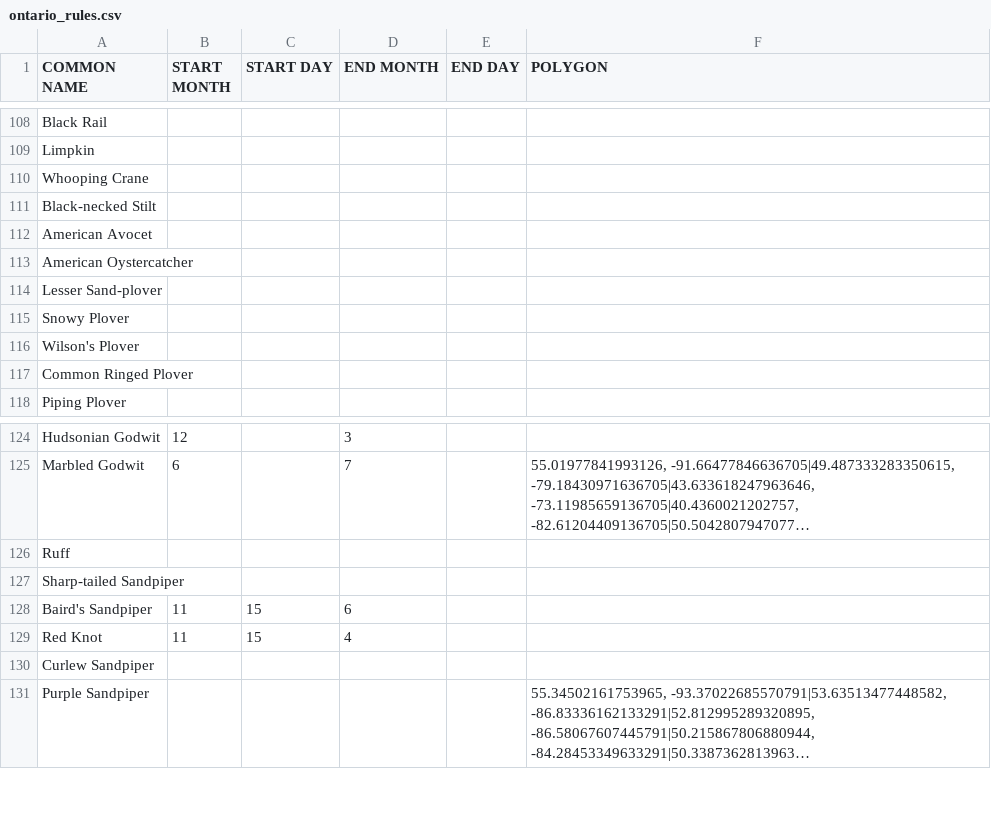
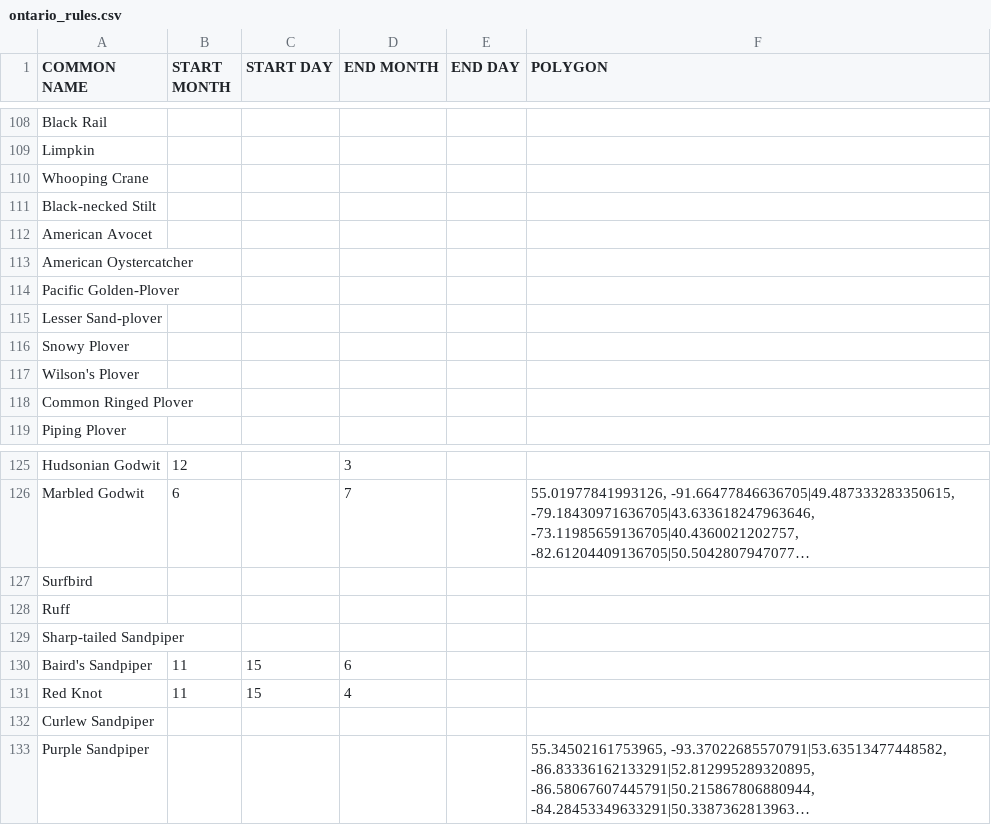
Before and after one commit to Ontario-NAB/NAB-filter, a CSV file: examples/ontario_rules.csv, drawn as a sheet; only a part is shown, gaps mark what is left out; long unchanged cells end in …; the diff names each change by its address in the sheet, - before the commit and + after, or states it on an @@ line.

Commit message:
Add surfbird and pacific golden-plover.
Signed-off-by: acapparelli <adam.capparelli@alumni.utoronto.ca>

```diff
--- a/examples/ontario_rules.csv
+++ b/examples/ontario_rules.csv
+row 114: Pacific Golden-Plover
+row 127: Surfbird
```
